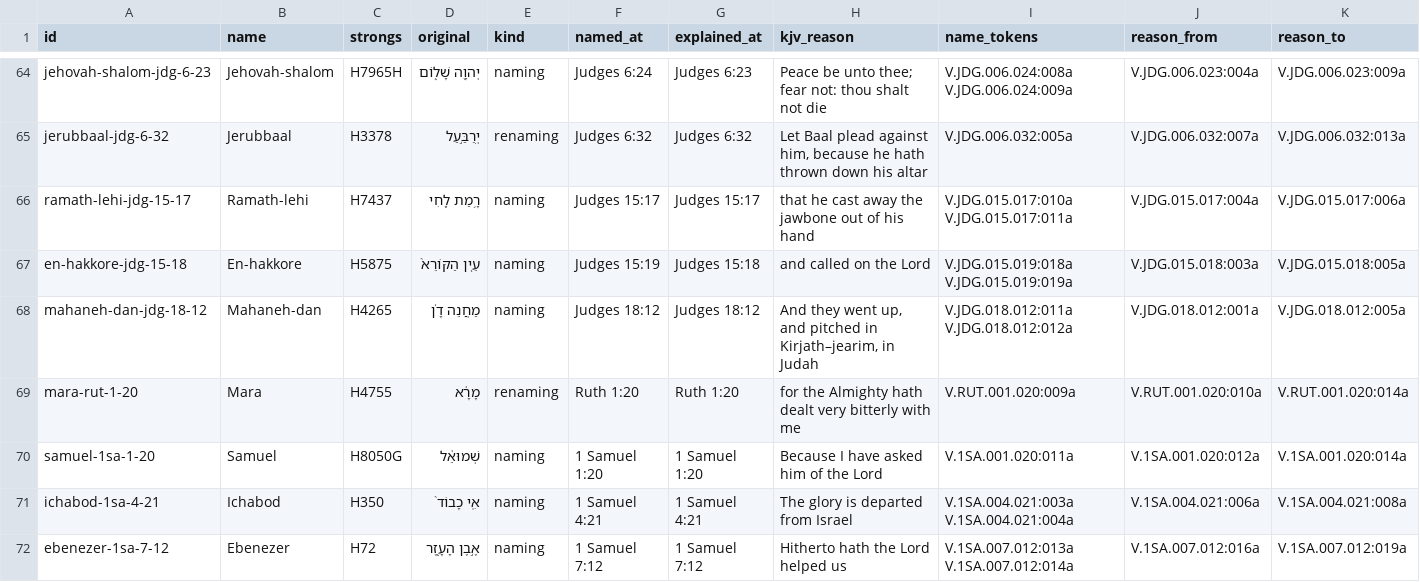
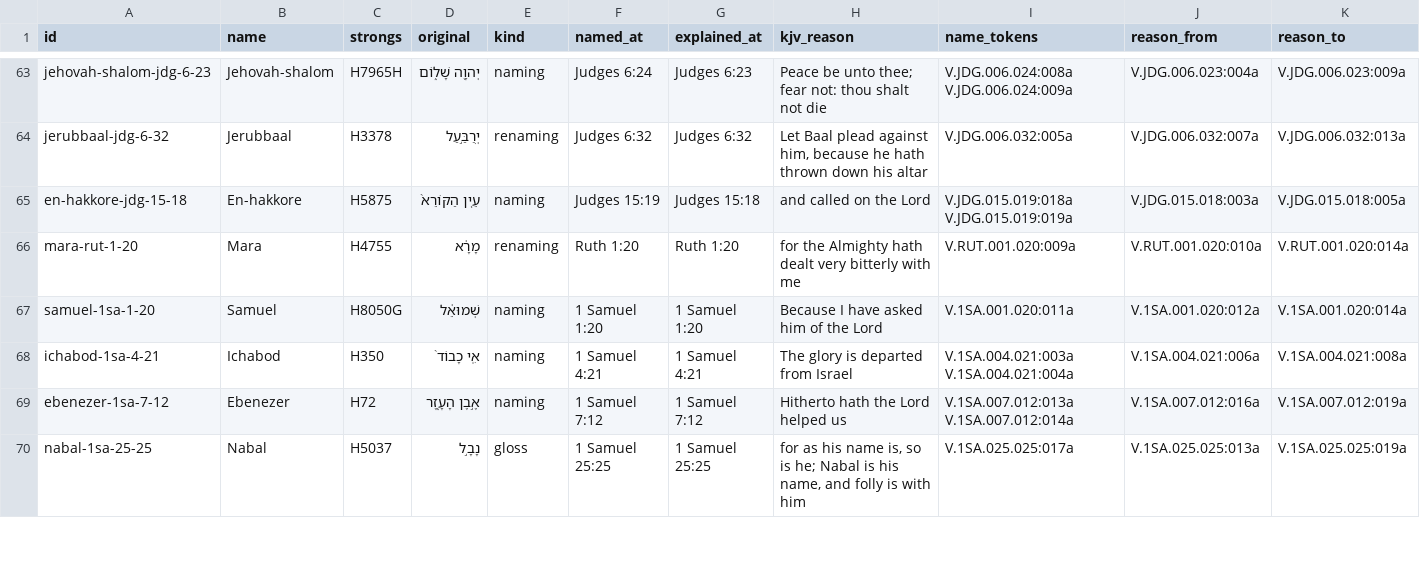
Before and after one commit to Topaz-Bible/bible-name-explanations, a CSV file: data/explanations.csv, drawn as a sheet; only a part is shown, gaps mark what is left out; the shorter side is filled out with more unchanged rows; rows hold the shown columns only; the diff covers the shown part only; the diff names each change by its address in the sheet, - before the commit and + after, or states it on an @@ line.

```diff
--- a/data/explanations.csv
+++ b/data/explanations.csv
-row 66: ramath-lehi-jdg-15-17 | Ramath-lehi | H7437 | רָ֥מַת לֶֽחִי | naming | Judges 15:17 | Judges 15:17 | that he cast away the jawbone out of his hand | V.JDG.015.017:010a V.JDG.015.017:011a | V.JDG.015.017:004a | V.JDG.015.017:006a
-row 68: mahaneh-dan-jdg-18-12 | Mahaneh-dan | H4265 | מַחֲנֵה דָ֗ן | naming | Judges 18:12 | Judges 18:12 | And they went up, and pitched in Kirjath–jearim, in Judah | V.JDG.018.012:011a V.JDG.018.012:012a | V.JDG.018.012:001a | V.JDG.018.012:005a
```
Also changed, not shown: 5 removed rows elsewhere in this file, 10 other files.
